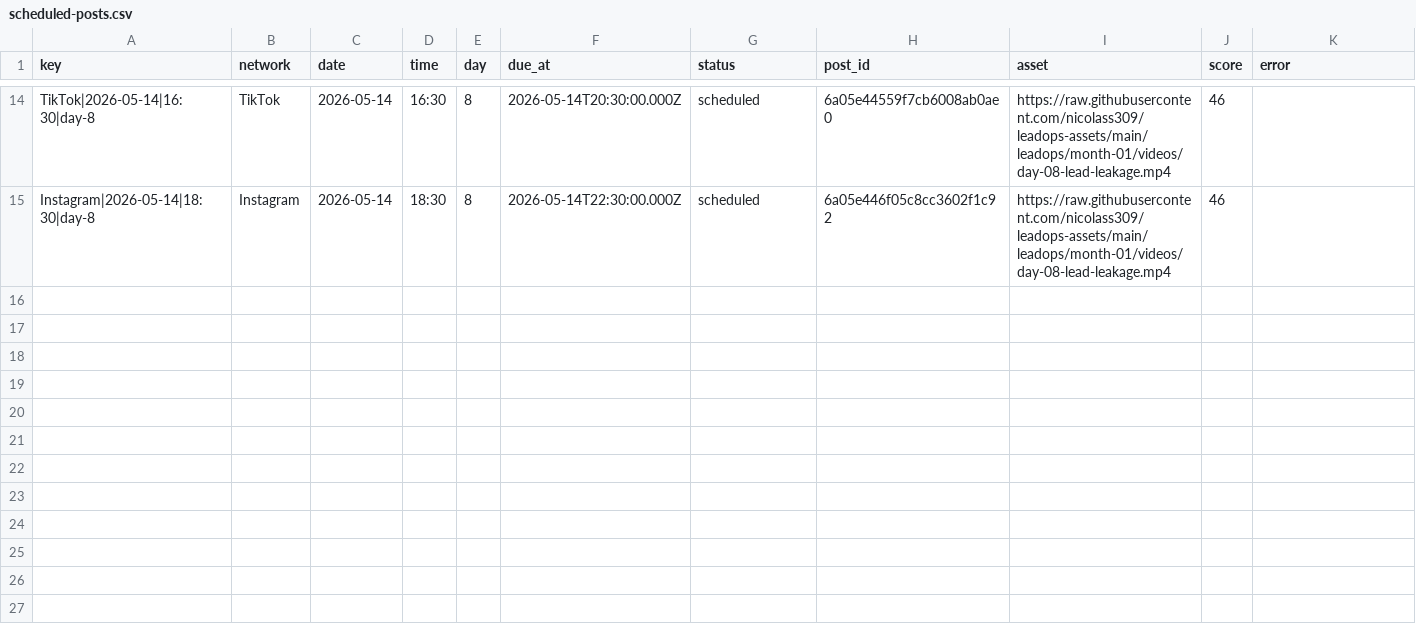
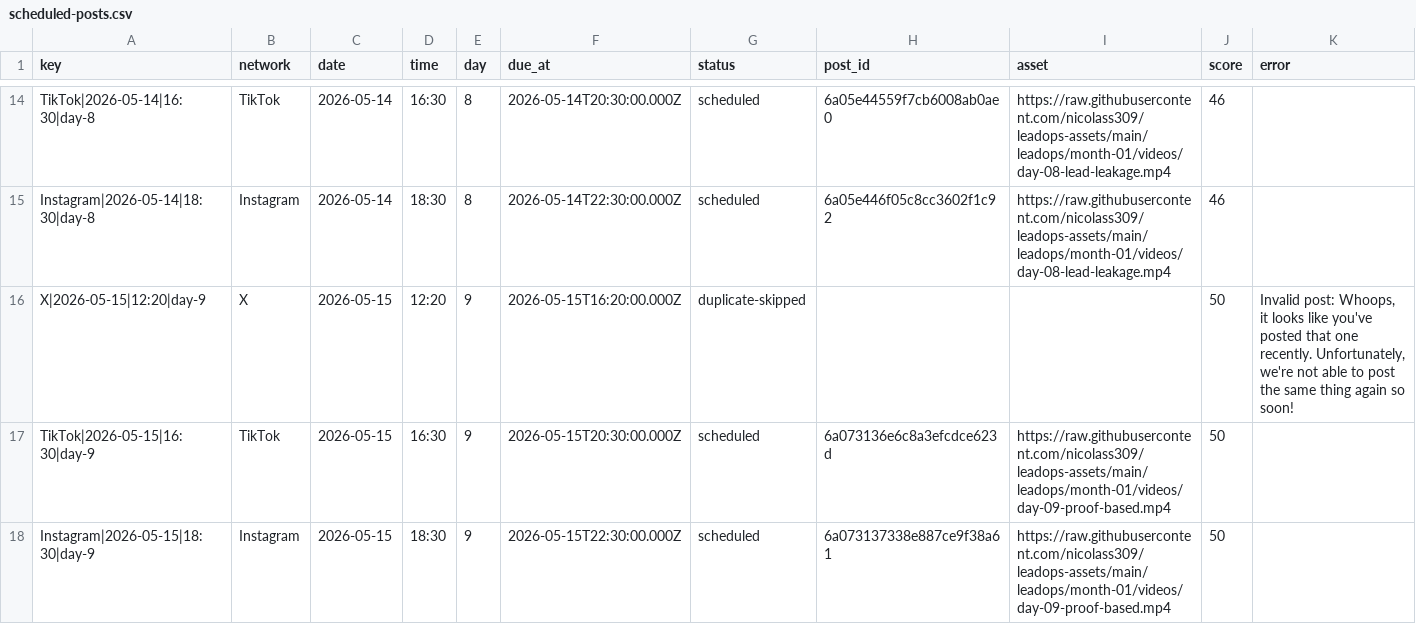
Before and after one commit to nicolass309/leadops-assets, a CSV file: automation/state/scheduled-posts.csv, drawn as a sheet; only a part is shown, gaps mark what is left out; the diff names each change by its address in the sheet, - before the commit and + after, or states it on an @@ line.

Commit message:
LeadOps daily publishing state

```diff
--- a/automation/state/scheduled-posts.csv
+++ b/automation/state/scheduled-posts.csv
+row 16: X|2026-05-15|12:20|day-9 | X | 2026-05-15 | 12:20 | 9 | 2026-05-15T16:20:00.000Z | duplicate-skipped |  |  | 50 | Invalid post: Whoops, it looks like you've posted that one recently. Unfortunately, we're not able to post the same thing again so soon!
+row 17: TikTok|2026-05-15|16:30|day-9 | TikTok | 2026-05-15 | 16:30 | 9 | 2026-05-15T20:30:00.000Z | scheduled | 6a073136e6c8a3efcdce623d | https://raw.githubusercontent.com/nicolass309/leadops-assets/main/leadops/month-01/videos/day-09-proof-based.mp4 | 50
+row 18: Instagram|2026-05-15|18:30|day-9 | Instagram | 2026-05-15 | 18:30 | 9 | 2026-05-15T22:30:00.000Z | scheduled | 6a073137338e887ce9f38a61 | https://raw.githubusercontent.com/nicolass309/leadops-assets/main/leadops/month-01/videos/day-09-proof-based.mp4 | 50
```
Also changed, not shown: 4 other files.
